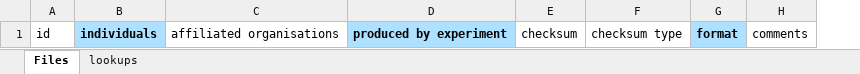
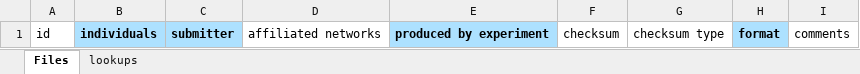
Before and after one commit to molgenis/projects-erdera, an Excel workbook: templates/Files.xlsx, sheet Files, drawn as a sheet; values as stored, in another font and other column widths than the file's, no borders; removed rows and columns are numbered as before the commit, all else as after; the diff names each change by its address in the sheet, - before the commit and + after, or states it on an @@ line.

```diff
--- a/templates/Files.xlsx (sheet Files)
+++ b/templates/Files.xlsx (sheet Files)
-column C, row 1: affiliated organisations
+column C, row 1: submitter
+column D, row 1: affiliated networks
```
Also changed, not shown: sheet lookups, templates/Experiments RNA.xlsx, templates/Experiments lrGS.xlsx, 4 other files.
